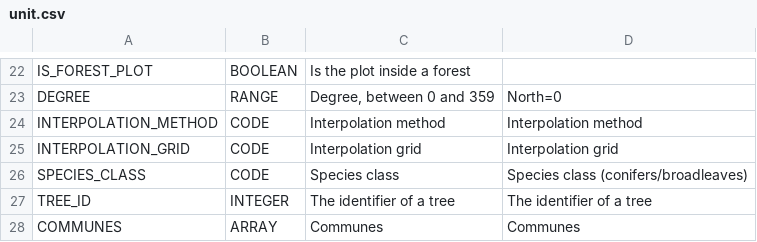
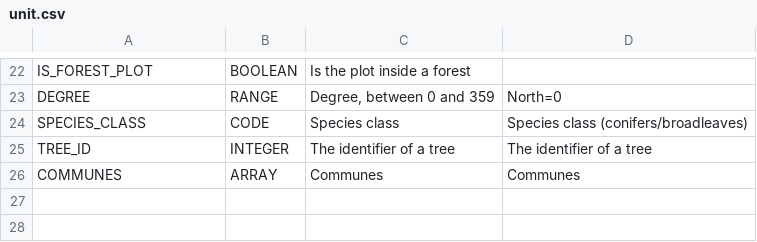
Before and after one commit to IGNF/ogam, a CSV file: Bases SQL/Metadata/unit.csv, drawn as a sheet; only a part is shown, gaps mark what is left out; the diff names each change by its address in the sheet, - before the commit and + after, or states it on an @@ line.

```diff
--- a/Bases SQL/Metadata/unit.csv
+++ b/Bases SQL/Metadata/unit.csv
-row 24: INTERPOLATION_METHOD | CODE | Interpolation method | Interpolation method
-row 25: INTERPOLATION_GRID | CODE | Interpolation grid | Interpolation grid
```
Also changed, not shown: Bases SQL/Metadata/data.csv, Bases SQL/Metadata/mode.csv, 1 other file.
